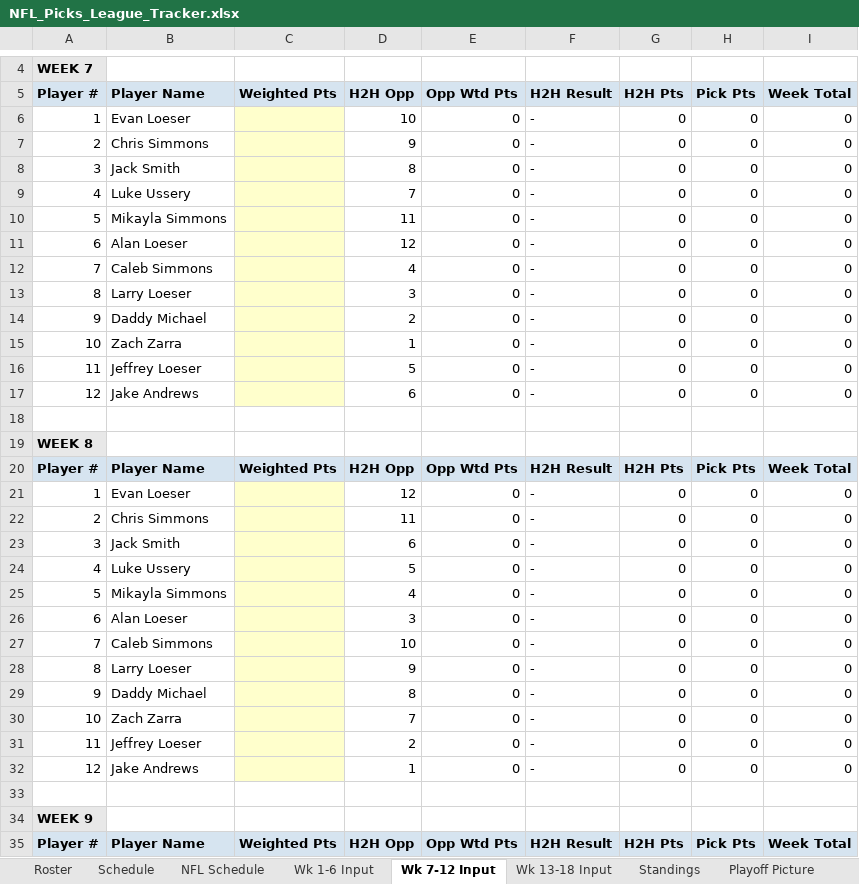
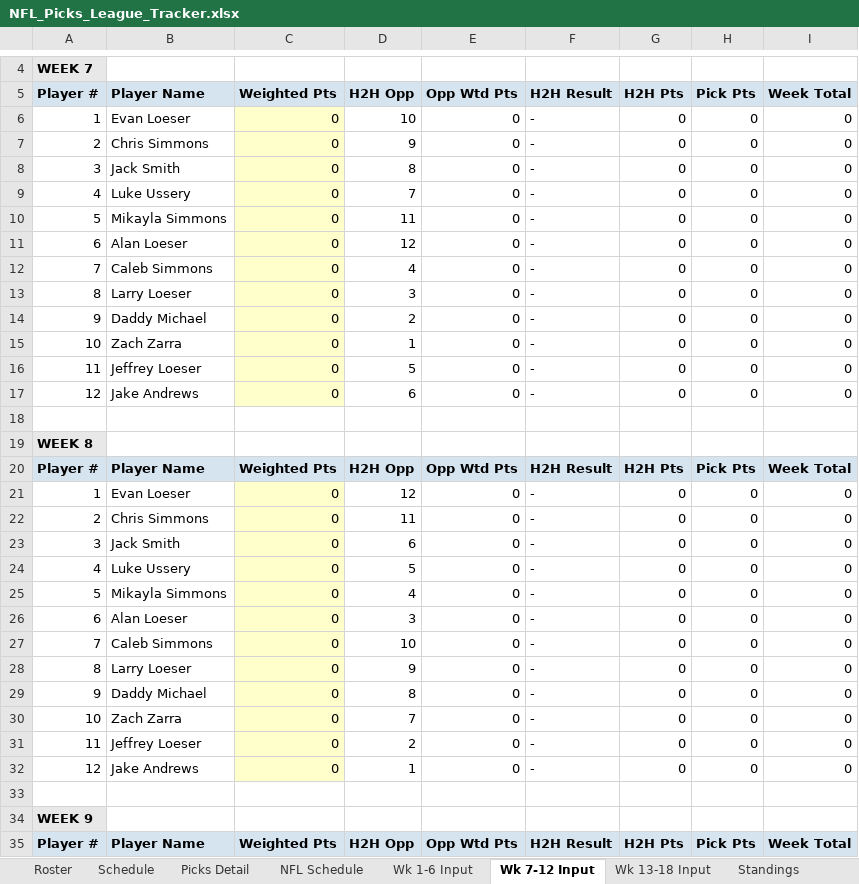
Before and after one commit to eloeser-1147/NFL-Picks-League, an Excel workbook: NFL_Picks_League_Tracker.xlsx, sheet Wk 7-12 Input, drawn as a sheet; only a part is shown, gaps mark what is left out; values as stored, in another font and other column widths than the file's, no borders; the diff covers the shown part only; the diff names each change by its address in the sheet, - before the commit and + after, or states it on an @@ line.

Commit message:
Update NFL_Picks_League_Tracker.xlsx

```diff
--- a/NFL_Picks_League_Tracker.xlsx (sheet Wk 7-12 Input)
+++ b/NFL_Picks_League_Tracker.xlsx (sheet Wk 7-12 Input)
+sheet tab: Picks Detail
-C6:C17 (Weighted Pts): (empty)
+C6:C17 (Weighted Pts): 0
-C21:C32 (Weighted Pts): (empty)
+C21:C32 (Weighted Pts): 0
```
Also changed, not shown: 48 edited cells elsewhere in this sheet, sheet Wk 13-18 Input, sheet Wk 1-6 Input.
